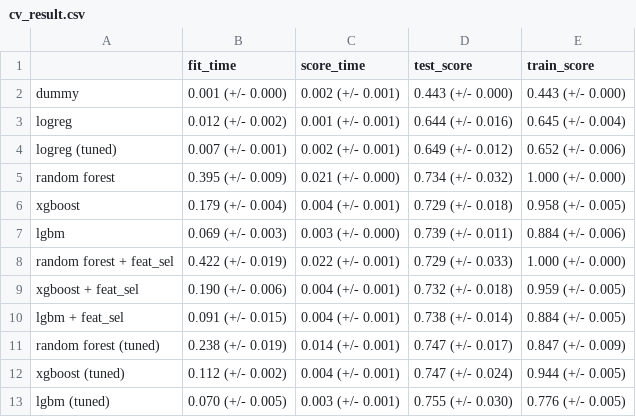
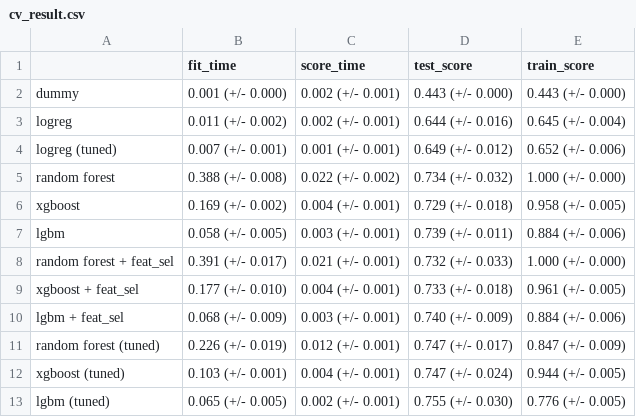
Before and after one commit to caesarw0/churn-prediction, a CSV file: results/cv_result.csv, drawn as a sheet.

Commit message:
update results

```diff
--- a/results/cv_result.csv
+++ b/results/cv_result.csv
@@ -2,12 +2,12 @@
 dummy,0.001 (+/- 0.000),0.002 (+/- 0.001),0.443 (+/- 0.000),0.443 (+/- 0.000)
-logreg,0.012 (+/- 0.002),0.001 (+/- 0.001),0.644 (+/- 0.016),0.645 (+/- 0.004)
-logreg (tuned),0.007 (+/- 0.001),0.002 (+/- 0.001),0.649 (+/- 0.012),0.652 (+/- 0.006)
-random forest,0.395 (+/- 0.009),0.021 (+/- 0.000),0.734 (+/- 0.032),1.000 (+/- 0.000)
-xgboost,0.179 (+/- 0.004),0.004 (+/- 0.001),0.729 (+/- 0.018),0.958 (+/- 0.005)
-lgbm,0.069 (+/- 0.003),0.003 (+/- 0.000),0.739 (+/- 0.011),0.884 (+/- 0.006)
-random forest + feat_sel,0.422 (+/- 0.019),0.022 (+/- 0.001),0.729 (+/- 0.033),1.000 (+/- 0.000)
-xgboost + feat_sel,0.190 (+/- 0.006),0.004 (+/- 0.001),0.732 (+/- 0.018),0.959 (+/- 0.005)
-lgbm + feat_sel,0.091 (+/- 0.015),0.004 (+/- 0.001),0.738 (+/- 0.014),0.884 (+/- 0.005)
-random forest (tuned),0.238 (+/- 0.019),0.014 (+/- 0.001),0.747 (+/- 0.017),0.847 (+/- 0.009)
-xgboost (tuned),0.112 (+/- 0.002),0.004 (+/- 0.001),0.747 (+/- 0.024),0.944 (+/- 0.005)
-lgbm (tuned),0.070 (+/- 0.005),0.003 (+/- 0.001),0.755 (+/- 0.030),0.776 (+/- 0.005)
+logreg,0.011 (+/- 0.002),0.002 (+/- 0.001),0.644 (+/- 0.016),0.645 (+/- 0.004)
+logreg (tuned),0.007 (+/- 0.001),0.001 (+/- 0.001),0.649 (+/- 0.012),0.652 (+/- 0.006)
+random forest,0.388 (+/- 0.008),0.022 (+/- 0.002),0.734 (+/- 0.032),1.000 (+/- 0.000)
+xgboost,0.169 (+/- 0.002),0.004 (+/- 0.001),0.729 (+/- 0.018),0.958 (+/- 0.005)
+lgbm,0.058 (+/- 0.005),0.003 (+/- 0.001),0.739 (+/- 0.011),0.884 (+/- 0.006)
+random forest + feat_sel,0.391 (+/- 0.017),0.021 (+/- 0.001),0.732 (+/- 0.033),1.000 (+/- 0.000)
+xgboost + feat_sel,0.177 (+/- 0.010),0.004 (+/- 0.001),0.733 (+/- 0.018),0.961 (+/- 0.005)
+lgbm + feat_sel,0.068 (+/- 0.009),0.003 (+/- 0.001),0.740 (+/- 0.009),0.884 (+/- 0.006)
+random forest (tuned),0.226 (+/- 0.019),0.012 (+/- 0.001),0.747 (+/- 0.017),0.847 (+/- 0.009)
+xgboost (tuned),0.103 (+/- 0.001),0.004 (+/- 0.001),0.747 (+/- 0.024),0.944 (+/- 0.005)
+lgbm (tuned),0.065 (+/- 0.005),0.002 (+/- 0.001),0.755 (+/- 0.030),0.776 (+/- 0.005)
```
